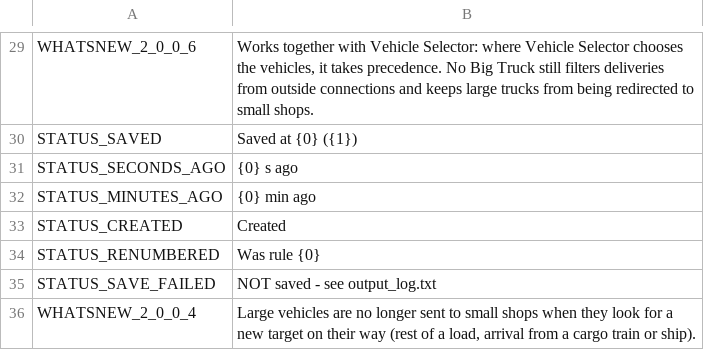
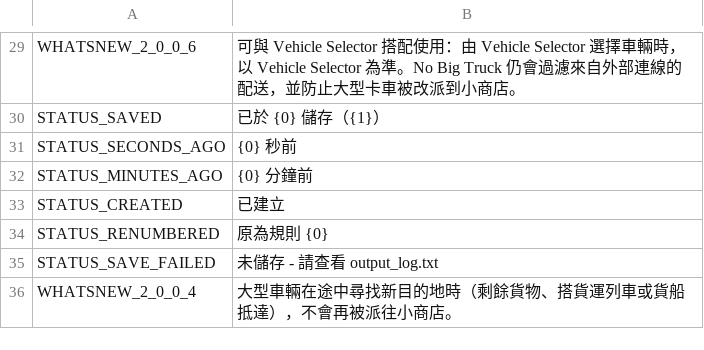
Before and after one commit to CityGecko/CS-NoBigTruckRevisited, a CSV file: NoBigTruck/Translations/zh-TW.csv, drawn as a sheet; only a part is shown, gaps mark what is left out; the diff covers the shown part only.

```diff
--- a/NoBigTruck/Translations/zh-TW.csv
+++ b/NoBigTruck/Translations/zh-TW.csv
@@ -29,8 +29,8 @@
-"WHATSNEW_2_0_0_6","Works together with Vehicle Selector: where Vehicle Selector chooses the vehicles, it takes precedence. No Big Truck still filters deliveries from outside connections and keeps large trucks from being redirected to small shops."
-"STATUS_SAVED","Saved at {0} ({1})"
-"STATUS_SECONDS_AGO","{0} s ago"
-"STATUS_MINUTES_AGO","{0} min ago"
-"STATUS_CREATED","Created"
-"STATUS_RENUMBERED","Was rule {0}"
-"STATUS_SAVE_FAILED","NOT saved - see output_log.txt"
-"WHATSNEW_2_0_0_4","Large vehicles are no longer sent to small shops when they look for a new target on their way (rest of a load, arrival from a cargo train or ship)."
+"WHATSNEW_2_0_0_6","可與 Vehicle Selector 搭配使用：由 Vehicle Selector 選擇車輛時，以 Vehicle Selector 為準。No Big Truck 仍會過濾來自外部連線的配送，並防止大型卡車被改派到小商店。"
+"STATUS_SAVED","已於 {0} 儲存（{1}）"
+"STATUS_SECONDS_AGO","{0} 秒前"
+"STATUS_MINUTES_AGO","{0} 分鐘前"
+"STATUS_CREATED","已建立"
+"STATUS_RENUMBERED","原為規則 {0}"
+"STATUS_SAVE_FAILED","未儲存 - 請查看 output_log.txt"
+"WHATSNEW_2_0_0_4","大型車輛在途中尋找新目的地時（剩餘貨物、搭貨運列車或貨船抵達），不會再被派往小商店。"
```
Also changed, not shown: 28 edited cells elsewhere in this file.
